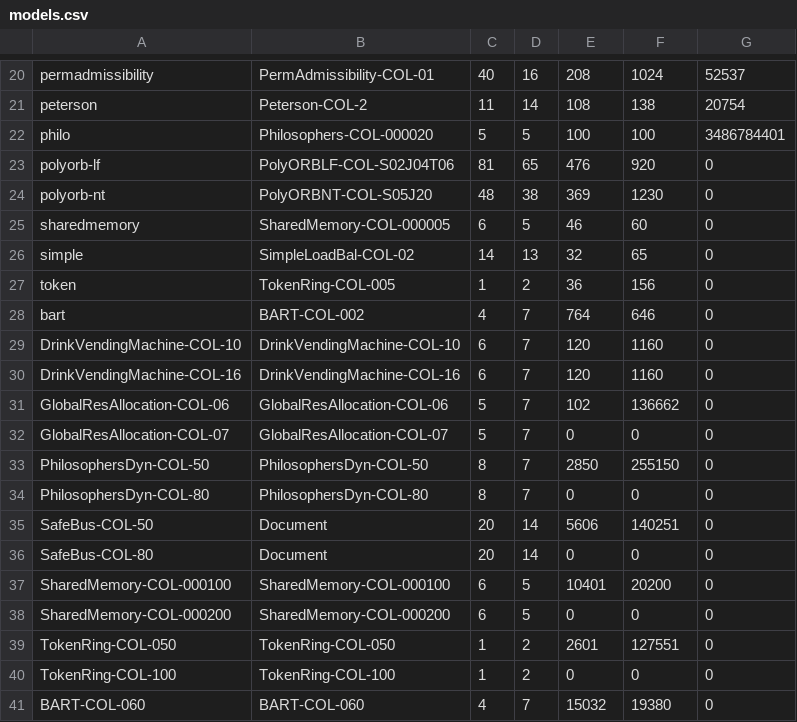
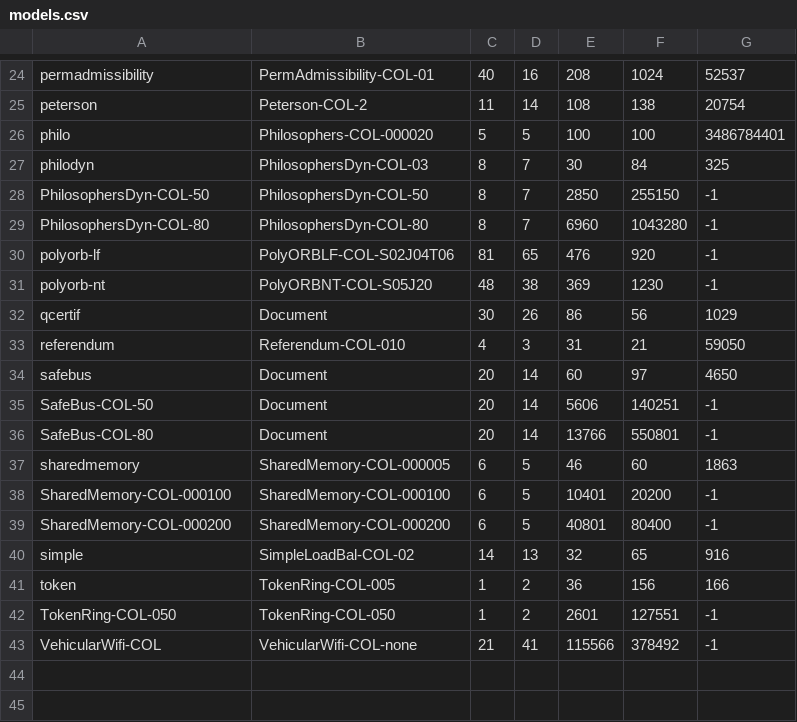
Before and after one commit to dalzilio/mcc, a CSV file: benchmarks/models.csv, drawn as a sheet; only a part is shown, gaps mark what is left out; the diff covers the shown part only.

```diff
--- a/benchmarks/models.csv
+++ b/benchmarks/models.csv
@@ -22,20 +26,18 @@ peterson,Peterson-COL-2,11,14,108,138,20754
 philo,Philosophers-COL-000020,5,5,100,100,3486784401
-polyorb-lf,PolyORBLF-COL-S02J04T06,81,65,476,920,0
-polyorb-nt,PolyORBNT-COL-S05J20,48,38,369,1230,0
-sharedmemory,SharedMemory-COL-000005,6,5,46,60,0
-simple,SimpleLoadBal-COL-02,14,13,32,65,0
-token,TokenRing-COL-005,1,2,36,156,0
-bart,BART-COL-002,4,7,764,646,0
-DrinkVendingMachine-COL-10,DrinkVendingMachine-COL-10,6,7,120,1160,0
-DrinkVendingMachine-COL-16,DrinkVendingMachine-COL-16,6,7,120,1160,0
-GlobalResAllocation-COL-06,GlobalResAllocation-COL-06,5,7,102,136662,0
-GlobalResAllocation-COL-07,GlobalResAllocation-COL-07,5,7,0,0,0
-PhilosophersDyn-COL-50,PhilosophersDyn-COL-50,8,7,2850,255150,0
-PhilosophersDyn-COL-80,PhilosophersDyn-COL-80,8,7,0,0,0
-SafeBus-COL-50,Document,20,14,5606,140251,0
-SafeBus-COL-80,Document,20,14,0,0,0
-SharedMemory-COL-000100,SharedMemory-COL-000100,6,5,10401,20200,0
-SharedMemory-COL-000200,SharedMemory-COL-000200,6,5,0,0,0
-TokenRing-COL-050,TokenRing-COL-050,1,2,2601,127551,0
-TokenRing-COL-100,TokenRing-COL-100,1,2,0,0,0
-BART-COL-060,BART-COL-060,4,7,15032,19380,0
+philodyn,PhilosophersDyn-COL-03,8,7,30,84,325
+PhilosophersDyn-COL-50,PhilosophersDyn-COL-50,8,7,2850,255150,-1
+PhilosophersDyn-COL-80,PhilosophersDyn-COL-80,8,7,6960,1043280,-1
+polyorb-lf,PolyORBLF-COL-S02J04T06,81,65,476,920,-1
+polyorb-nt,PolyORBNT-COL-S05J20,48,38,369,1230,-1
+qcertif,Document,30,26,86,56,1029
+referendum,Referendum-COL-010,4,3,31,21,59050
+safebus,Document,20,14,60,97,4650
+SafeBus-COL-50,Document,20,14,5606,140251,-1
+SafeBus-COL-80,Document,20,14,13766,550801,-1
+sharedmemory,SharedMemory-COL-000005,6,5,46,60,1863
+SharedMemory-COL-000100,SharedMemory-COL-000100,6,5,10401,20200,-1
+SharedMemory-COL-000200,SharedMemory-COL-000200,6,5,40801,80400,-1
+simple,SimpleLoadBal-COL-02,14,13,32,65,916
+token,TokenRing-COL-005,1,2,36,156,166
+TokenRing-COL-050,TokenRing-COL-050,1,2,2601,127551,-1
+VehicularWifi-COL,VehicularWifi-COL-none,21,41,115566,378492,-1
```
Also changed, not shown: 7 added rows, 1 moved row and 1 edited cell elsewhere in this file, 8 other files.
